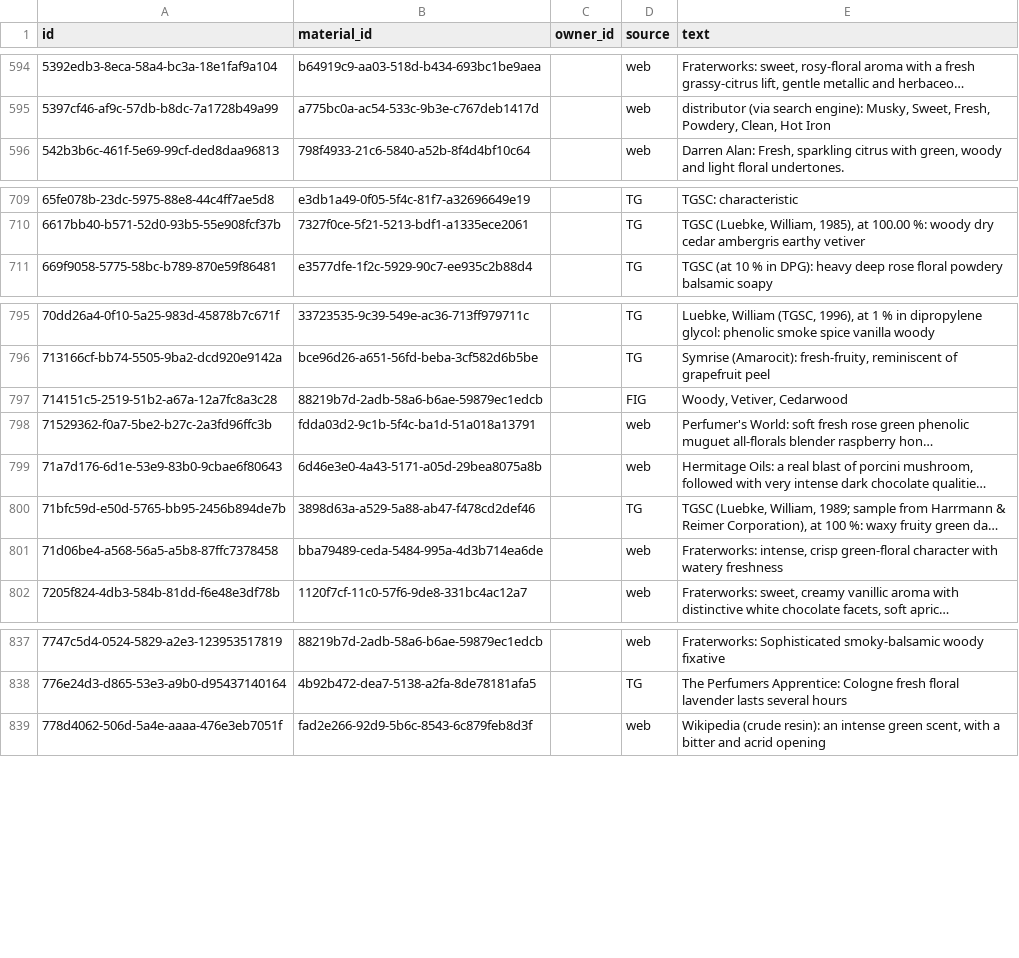
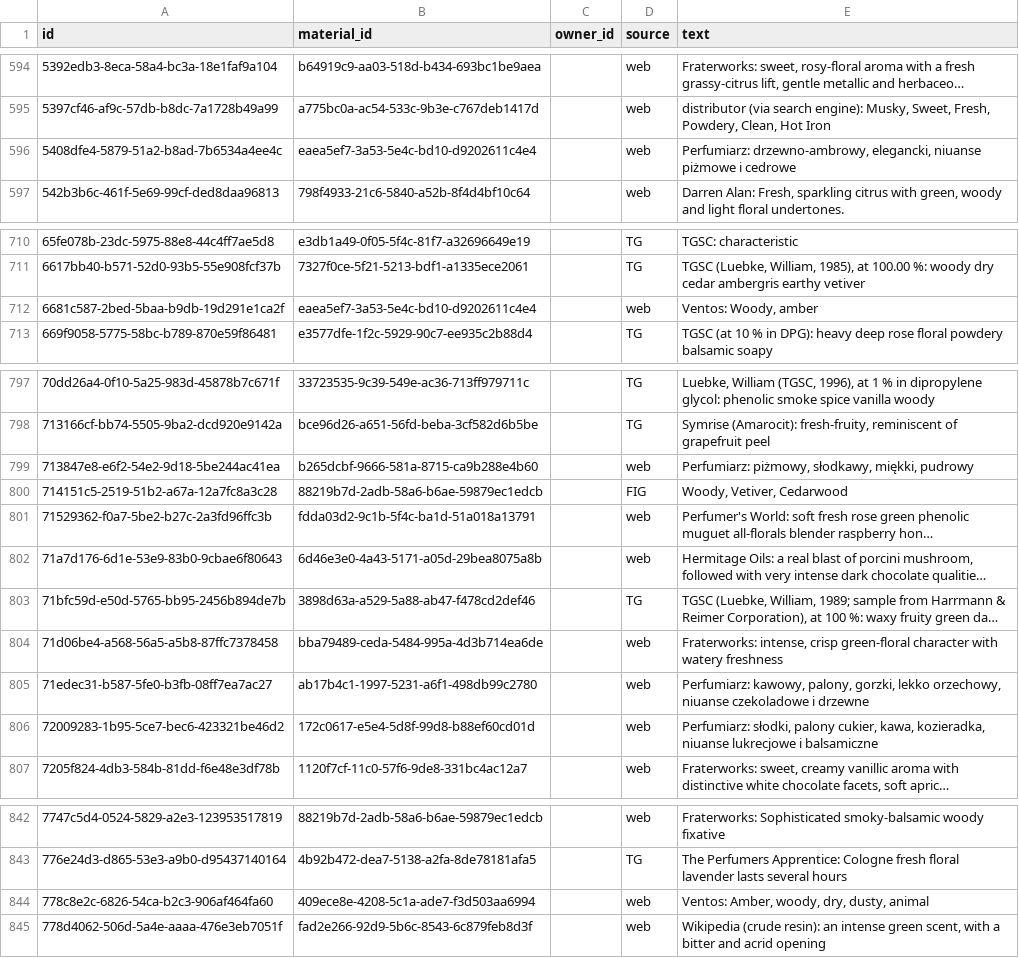
Before and after one commit to smortenax/perfumeria-app, a CSV file: migracion-v3/tandas/60-info-altas-18-nov/material_descriptors.csv, drawn as a sheet; only a part is shown, gaps mark what is left out; long unchanged cells end in …; the diff covers the shown part only; the diff names each change by its address in the sheet, - before the commit and + after, or states it on an @@ line.

```diff
--- a/migracion-v3/tandas/60-info-altas-18-nov/material_descriptors.csv
+++ b/migracion-v3/tandas/60-info-altas-18-nov/material_descriptors.csv
+row 596: 5408dfe4-5879-51a2-b8ad-7b6534a4ee4c | eaea5ef7-3a53-5e4c-bd10-d9202611c4e4 |  | web | Perfumiarz: drzewno-ambrowy, elegancki, niuanse piżmowe i cedrowe
+row 712: 6681c587-2bed-5baa-b9db-19d291e1ca2f | eaea5ef7-3a53-5e4c-bd10-d9202611c4e4 |  | web | Ventos: Woody, amber
+row 799: 713847e8-e6f2-54e2-9d18-5be244ac41ea | b265dcbf-9666-581a-8715-ca9b288e4b60 |  | web | Perfumiarz: piżmowy, słodkawy, miękki, pudrowy
+row 805: 71edec31-b587-5fe0-b3fb-08ff7ea7ac27 | ab17b4c1-1997-5231-a6f1-498db99c2780 |  | web | Perfumiarz: kawowy, palony, gorzki, lekko orzechowy, niuanse czekoladowe i drzewne
+row 806: 72009283-1b95-5ce7-bec6-423321be46d2 | 172c0617-e5e4-5d8f-99d8-b88ef60cd01d |  | web | Perfumiarz: słodki, palony cukier, kawa, kozieradka, niuanse lukrecjowe i balsamiczne
+row 844: 778c8e2c-6826-54ca-b2c3-906af464fa60 | 409ece8e-4208-5c1a-ade7-f3d503aa6994 |  | web | Ventos: Amber, woody, dry, dusty, animal
```
Also changed, not shown: 7 added rows and 6 edited cells elsewhere in this file, migracion-v3/tandas/60-info-altas-18-nov/material_components.csv, migracion-v3/web/info-18-nov/lista.csv, 8 other files.
